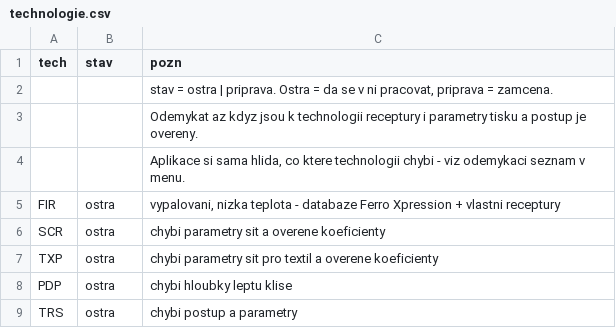
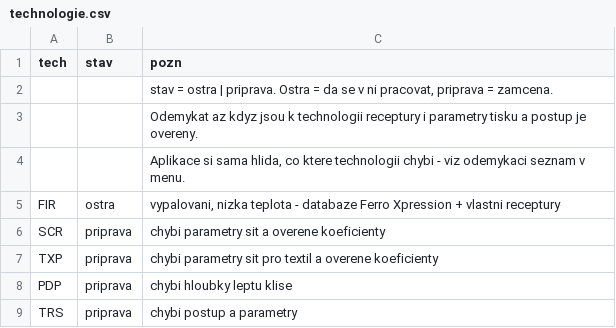
Before and after one commit to Hejnevim/M-cha-ka, a CSV file: parametry/technologie.csv, drawn as a sheet.

```diff
--- a/parametry/technologie.csv
+++ b/parametry/technologie.csv
@@ -5,5 +5,5 @@
 FIR;ostra;"vypalovani, nizka teplota - databaze Ferro Xpression + vlastni receptury"
-SCR;ostra;"chybi parametry sit a overene koeficienty"
-TXP;ostra;"chybi parametry sit pro textil a overene koeficienty"
-PDP;ostra;"chybi hloubky leptu klise"
-TRS;ostra;"chybi postup a parametry"
+SCR;priprava;"chybi parametry sit a overene koeficienty"
+TXP;priprava;"chybi parametry sit pro textil a overene koeficienty"
+PDP;priprava;"chybi hloubky leptu klise"
+TRS;priprava;"chybi postup a parametry"
```
Also changed, not shown: parametry/pigmenty.csv, 15 other files.
